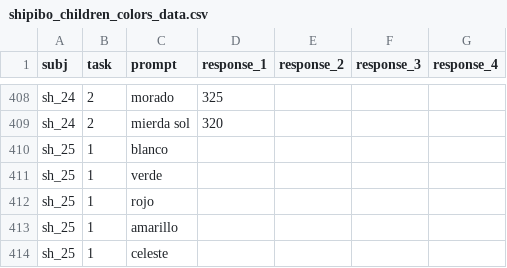
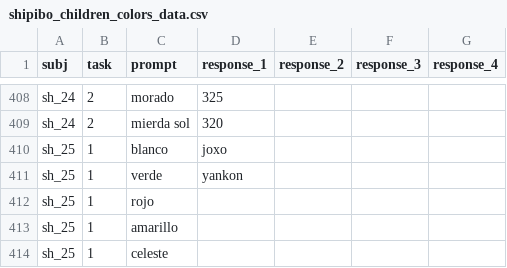
Before and after one commit to langcog/amazon_color, a CSV file: data/shipibo_children_colors_data.csv, drawn as a sheet; only a part is shown, gaps mark what is left out.

Commit message:
Jacqueline's first commit

```diff
--- a/data/shipibo_children_colors_data.csv
+++ b/data/shipibo_children_colors_data.csv
@@ -409,4 +409,4 @@ sh_24,2,morado,325,,,
 sh_24,2,mierda sol,320,,,
-sh_25,1,blanco,,,,
-sh_25,1,verde,,,,
+sh_25,1,blanco,joxo,,,
+sh_25,1,verde,yankon,,,
 sh_25,1,rojo,,,,
```
